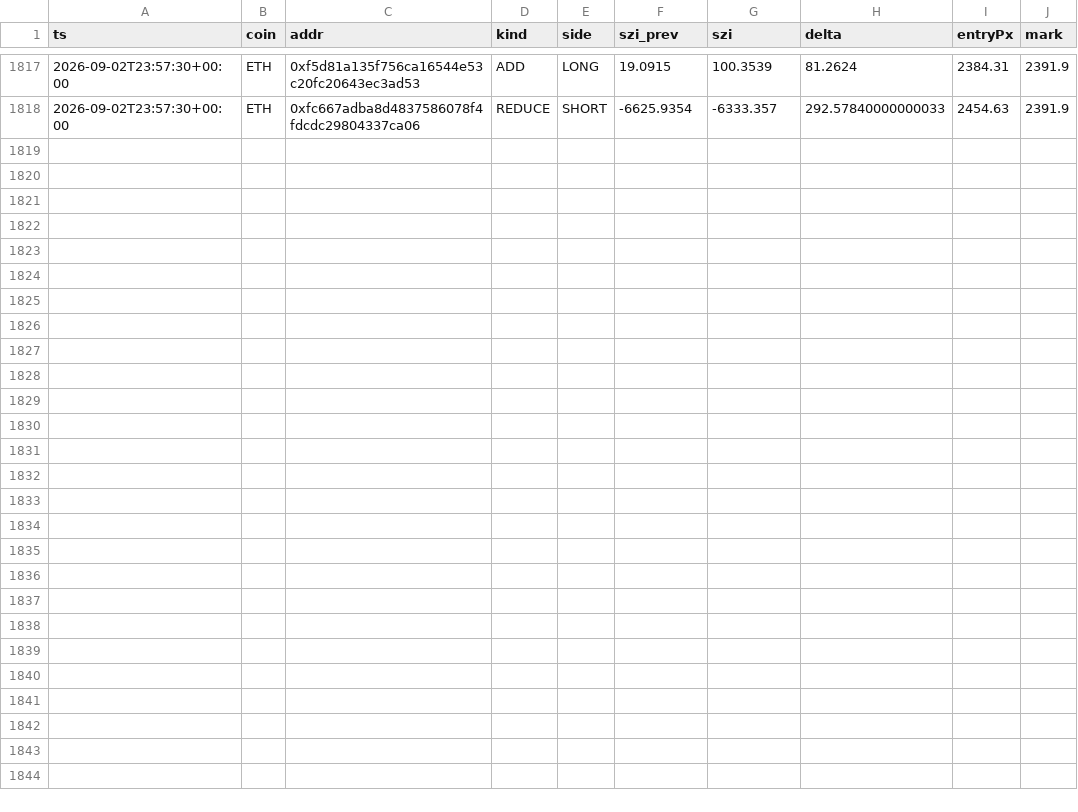
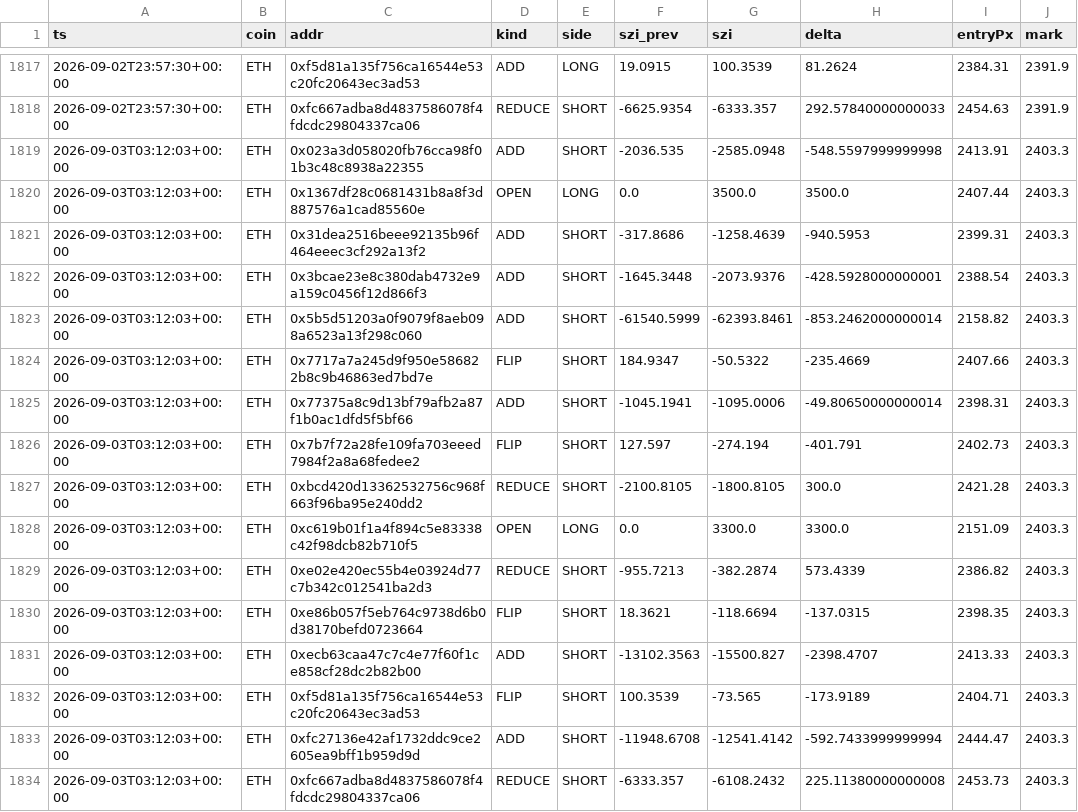
Before and after one commit to usa519831-tech/hl-whale-tracker, a CSV file: data/events_ETH.csv, drawn as a sheet; only a part is shown, gaps mark what is left out.

```diff
--- a/data/events_ETH.csv
+++ b/data/events_ETH.csv
@@ -1818 +1818,17 @@ ts,coin,addr,kind,side,szi_prev,szi,delta,entryPx,mark
 2026-09-02T23:57:30+00:00,ETH,0xfc667adba8d4837586078f4fdcdc29804337ca06,REDUCE,SHORT,-6625.9354,-6333.357,292.57840000000033,2454.63,2391.9
+2026-09-03T03:12:03+00:00,ETH,0x023a3d058020fb76cca98f01b3c48c8938a22355,ADD,SHORT,-2036.535,-2585.0948,-548.5597999999998,2413.91,2403.3
+2026-09-03T03:12:03+00:00,ETH,0x1367df28c0681431b8a8f3d887576a1cad85560e,OPEN,LONG,0.0,3500.0,3500.0,2407.44,2403.3
+2026-09-03T03:12:03+00:00,ETH,0x31dea2516beee92135b96f464eeec3cf292a13f2,ADD,SHORT,-317.8686,-1258.4639,-940.5953,2399.31,2403.3
+2026-09-03T03:12:03+00:00,ETH,0x3bcae23e8c380dab4732e9a159c0456f12d866f3,ADD,SHORT,-1645.3448,-2073.9376,-428.5928000000001,2388.54,2403.3
+2026-09-03T03:12:03+00:00,ETH,0x5b5d51203a0f9079f8aeb098a6523a13f298c060,ADD,SHORT,-61540.5999,-62393.8461,-853.2462000000014,2158.82,2403.3
+2026-09-03T03:12:03+00:00,ETH,0x7717a7a245d9f950e586822b8c9b46863ed7bd7e,FLIP,SHORT,184.9347,-50.5322,-235.4669,2407.66,2403.3
+2026-09-03T03:12:03+00:00,ETH,0x77375a8c9d13bf79afb2a87f1b0ac1dfd5f5bf66,ADD,SHORT,-1045.1941,-1095.0006,-49.80650000000014,2398.31,2403.3
+2026-09-03T03:12:03+00:00,ETH,0x7b7f72a28fe109fa703eeed7984f2a8a68fedee2,FLIP,SHORT,127.597,-274.194,-401.791,2402.73,2403.3
+2026-09-03T03:12:03+00:00,ETH,0xbcd420d13362532756c968f663f96ba95e240dd2,REDUCE,SHORT,-2100.8105,-1800.8105,300.0,2421.28,2403.3
+2026-09-03T03:12:03+00:00,ETH,0xc619b01f1a4f894c5e83338c42f98dcb82b710f5,OPEN,LONG,0.0,3300.0,3300.0,2151.09,2403.3
+2026-09-03T03:12:03+00:00,ETH,0xe02e420ec55b4e03924d77c7b342c012541ba2d3,REDUCE,SHORT,-955.7213,-382.2874,573.4339,2386.82,2403.3
+2026-09-03T03:12:03+00:00,ETH,0xe86b057f5eb764c9738d6b0d38170befd0723664,FLIP,SHORT,18.3621,-118.6694,-137.0315,2398.35,2403.3
+2026-09-03T03:12:03+00:00,ETH,0xecb63caa47c7c4e77f60f1ce858cf28dc2b82b00,ADD,SHORT,-13102.3563,-15500.827,-2398.4707,2413.33,2403.3
+2026-09-03T03:12:03+00:00,ETH,0xf5d81a135f756ca16544e53c20fc20643ec3ad53,FLIP,SHORT,100.3539,-73.565,-173.9189,2404.71,2403.3
+2026-09-03T03:12:03+00:00,ETH,0xfc27136e42af1732ddc9ce2605ea9bff1b959d9d,ADD,SHORT,-11948.6708,-12541.4142,-592.7433999999994,2444.47,2403.3
+2026-09-03T03:12:03+00:00,ETH,0xfc667adba8d4837586078f4fdcdc29804337ca06,REDUCE,SHORT,-6333.357,-6108.2432,225.11380000000008,2453.73,2403.3
```
Also changed, not shown: data/agg_SOL.csv, data/events_BTC.csv, 7 other files.
